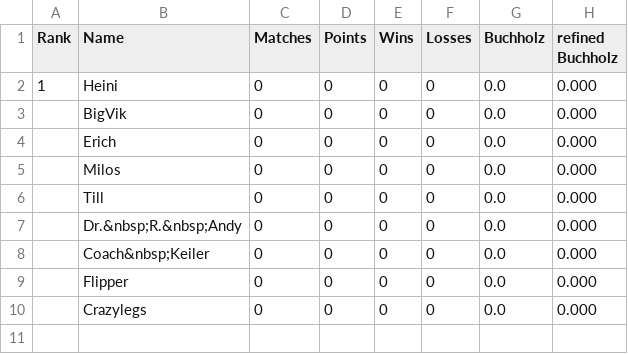
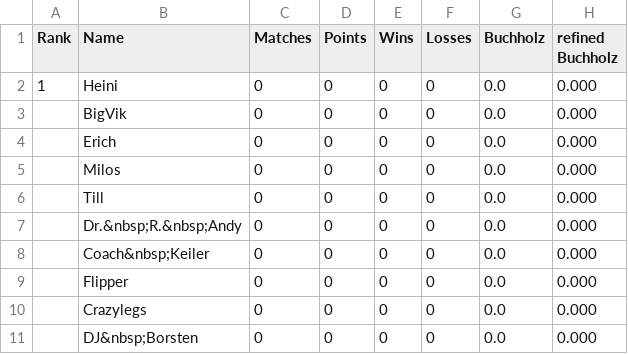
Before and after one commit to flunkypiraten/flunkypiraten.github.io, a CSV file: _data/table.csv, drawn as a sheet; the diff names each change by its address in the sheet, - before the commit and + after, or states it on an @@ line.

Commit message:
update table data

```diff
--- a/_data/table.csv
+++ b/_data/table.csv
+row 11:  | DJ&nbsp;Borsten | 0 | 0 | 0 | 0 | 0.0 | 0.000
```
